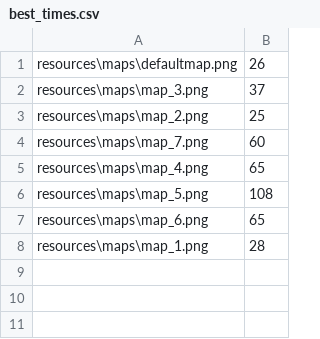
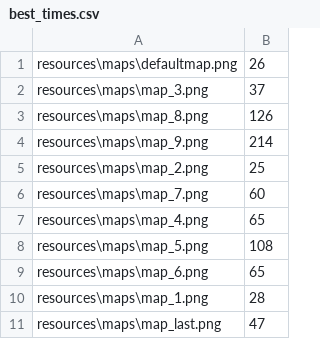
Before and after one commit to Matysekxx/RealEngine, a CSV file: resources/saves/best_times.csv, drawn as a sheet; the diff names each change by its address in the sheet, - before the commit and + after, or states it on an @@ line.

```diff
--- a/resources/saves/best_times.csv
+++ b/resources/saves/best_times.csv
+row 3: resources\maps\map_8.png | 126
+row 4: resources\maps\map_9.png | 214
+row 11: resources\maps\map_last.png | 47
```
Also changed, not shown: 6 other files.
